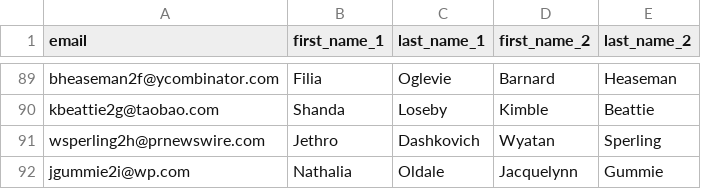
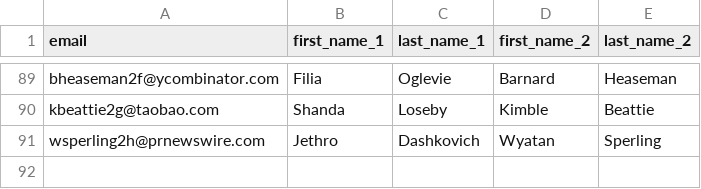
Before and after one commit to MarkusKiesel93/bierrallye_webpage, a CSV file: testing/MOCK_DATA.csv, drawn as a sheet; only a part is shown, gaps mark what is left out.

Commit message:
prepare for api testing with background tasks

```diff
--- a/testing/MOCK_DATA.csv
+++ b/testing/MOCK_DATA.csv
@@ -91,2 +91 @@ kbeattie2g@taobao.com,Shanda,Loseby,Kimble,Beattie
 wsperling2h@prnewswire.com,Jethro,Dashkovich,Wyatan,Sperling
-jgummie2i@wp.com,Nathalia,Oldale,Jacquelynn,Gummie
```
Also changed, not shown: 7 other files.
